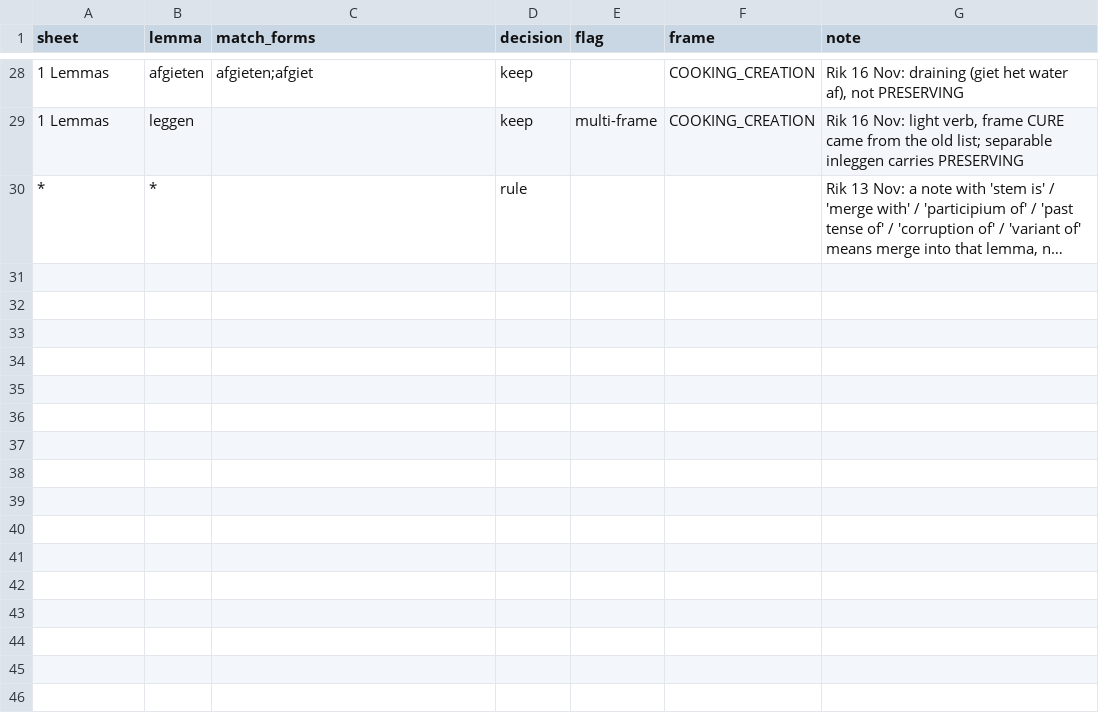
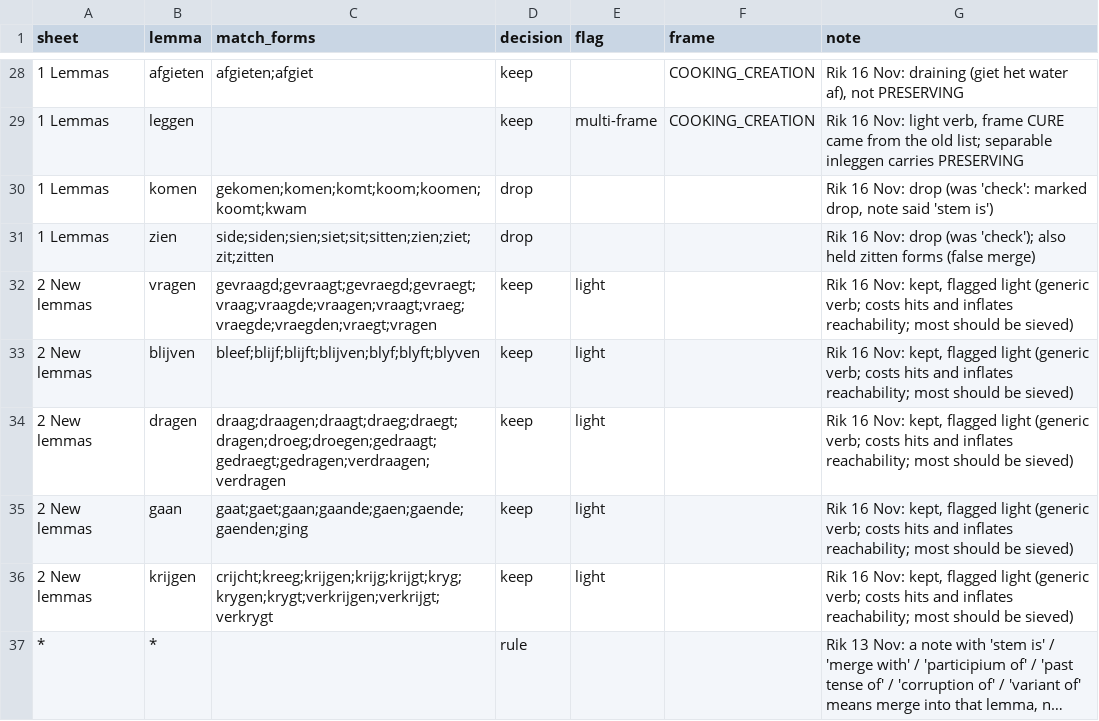
Before and after one commit to HoekR/trifecta-annotation, a CSV file: docs/evidence/verb_lexicon/review_overrides.csv, drawn as a sheet; only a part is shown, gaps mark what is left out; long unchanged cells end in …; the diff names each change by its address in the sheet, - before the commit and + after, or states it on an @@ line.

```diff
--- a/docs/evidence/verb_lexicon/review_overrides.csv
+++ b/docs/evidence/verb_lexicon/review_overrides.csv
+row 30: 1 Lemmas | komen | gekomen;komen;komt;koom;koomen;koomt;kwam | drop |  |  | Rik 16 Nov: drop (was 'check': marked drop, note said 'stem is')
+row 31: 1 Lemmas | zien | side;siden;sien;siet;sit;sitten;zien;ziet;zit;zitten | drop |  |  | Rik 16 Nov: drop (was 'check'); also held zitten forms (false merge)
+row 32: 2 New lemmas | vragen | gevraagd;gevraagt;gevraegd;gevraegt;vraag;vraagde;vraagen;vraagt;vraeg;vraegde;vraegden;vraegt;vragen | keep | light |  | Rik 16 Nov: kept, flagged light (generic verb; costs hits and inflates reachability; most should be sieved)
+row 33: 2 New lemmas | blijven | bleef;blijf;blijft;blijven;blyf;blyft;blyven | keep | light |  | Rik 16 Nov: kept, flagged light (generic verb; costs hits and inflates reachability; most should be sieved)
+row 34: 2 New lemmas | dragen | draag;draagen;draagt;draeg;draegt;dragen;droeg;droegen;gedraagt;gedraegt;gedragen;verdraagen;verdragen | keep | light |  | Rik 16 Nov: kept, flagged light (generic verb; costs hits and inflates reachability; most should be sieved)
+row 35: 2 New lemmas | gaan | gaat;gaet;gaan;gaande;gaen;gaende;gaenden;ging | keep | light |  | Rik 16 Nov: kept, flagged light (generic verb; costs hits and inflates reachability; most should be sieved)
+row 36: 2 New lemmas | krijgen | crijcht;kreeg;krijgen;krijg;krijgt;kryg;krygen;krygt;verkrijgen;verkrijgt;verkrygt | keep | light |  | Rik 16 Nov: kept, flagged light (generic verb; costs hits and inflates reachability; most should be sieved)
```
Also changed, not shown: trifecta_annotation/assets/verb_lexicon.csv, 5 other files.
